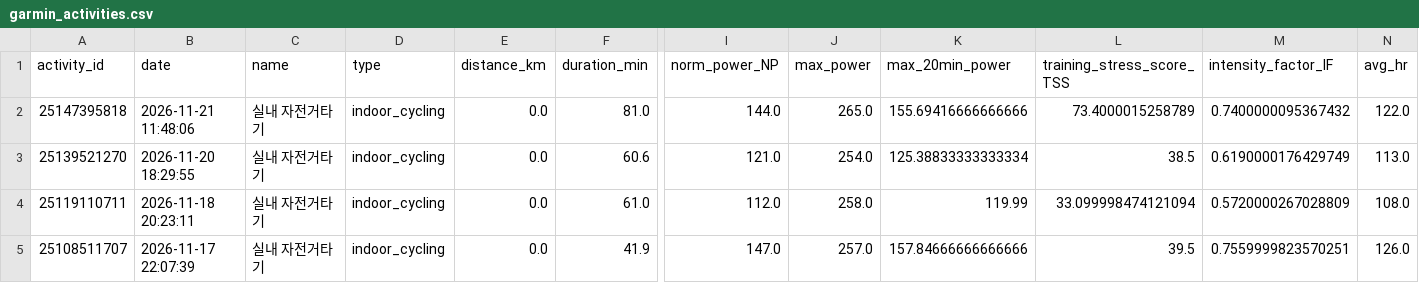
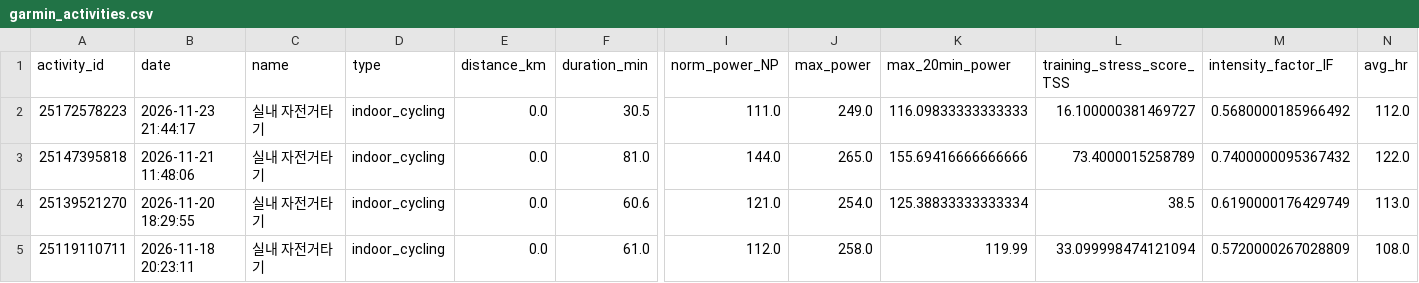
Before and after one commit to aroven850306-bit/fitness-data-sync, a CSV file: garmin_activities.csv, drawn as a sheet; only a part is shown, gaps mark what is left out; the shorter side is filled out with more unchanged rows; rows hold the shown columns only; the diff names each change by its address in the sheet, - before the commit and + after, or states it on an @@ line.

```diff
--- a/garmin_activities.csv
+++ b/garmin_activities.csv
+row 2: 25172578223 | 2026-11-23 21:44:17 | 실내 자전거타기 | indoor_cycling | 0.0 | 30.5 | 111.0 | 249.0 | 116.09833333333333 | 16.100000381469727 | 0.5680000185966492 | 112.0
```
Also changed, not shown: fit_analysis_report.csv, garmin_health.csv, 3 other files.
